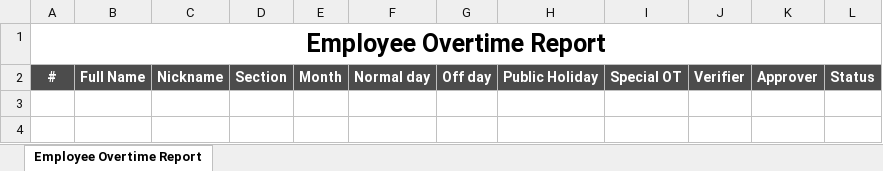
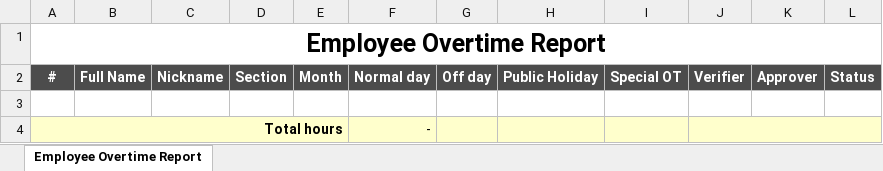
Before and after one commit to starixvn/hrm_sms-hrm, an Excel workbook: Fanex.NexHR.Site/ExcelTemplates/EmployeeOvertimeTemplate.xlsx, sheet Employee Overtime Report, drawn as a sheet; values as stored, in another font and other column widths than the file's, no borders; the diff names each change by its address in the sheet, - before the commit and + after, or states it on an @@ line.

Commit message:
133930 - change format file excel

```diff
--- a/Fanex.NexHR.Site/ExcelTemplates/EmployeeOvertimeTemplate.xlsx (sheet Employee Overtime Report)
+++ b/Fanex.NexHR.Site/ExcelTemplates/EmployeeOvertimeTemplate.xlsx (sheet Employee Overtime Report)
+row 3: (empty)
+row 4: Total hours |  |  |  |  | -
```
Also changed, not shown: Fanex.NexHR.Site/ExcelTemplates/TimeRecordTemplate.xlsx, 5 other files.
